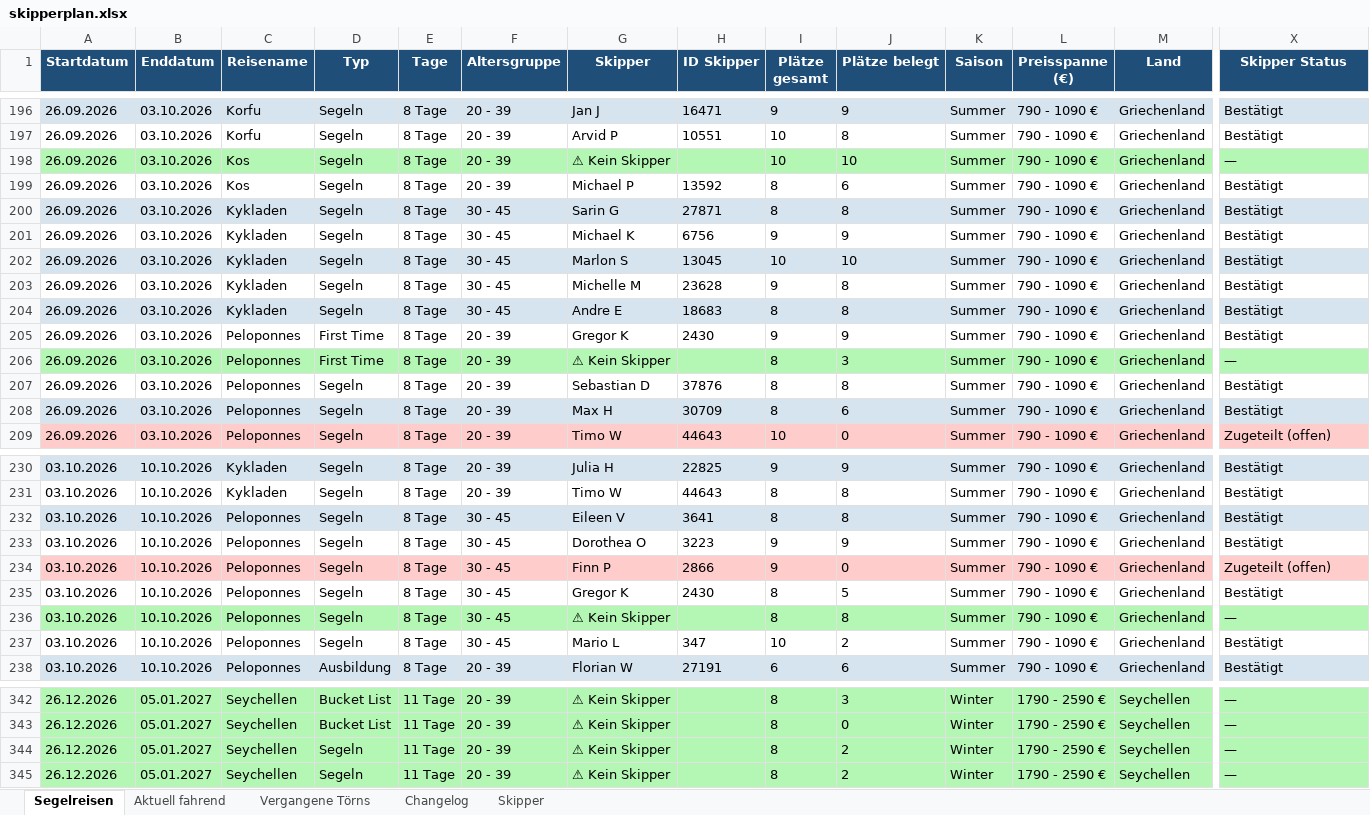
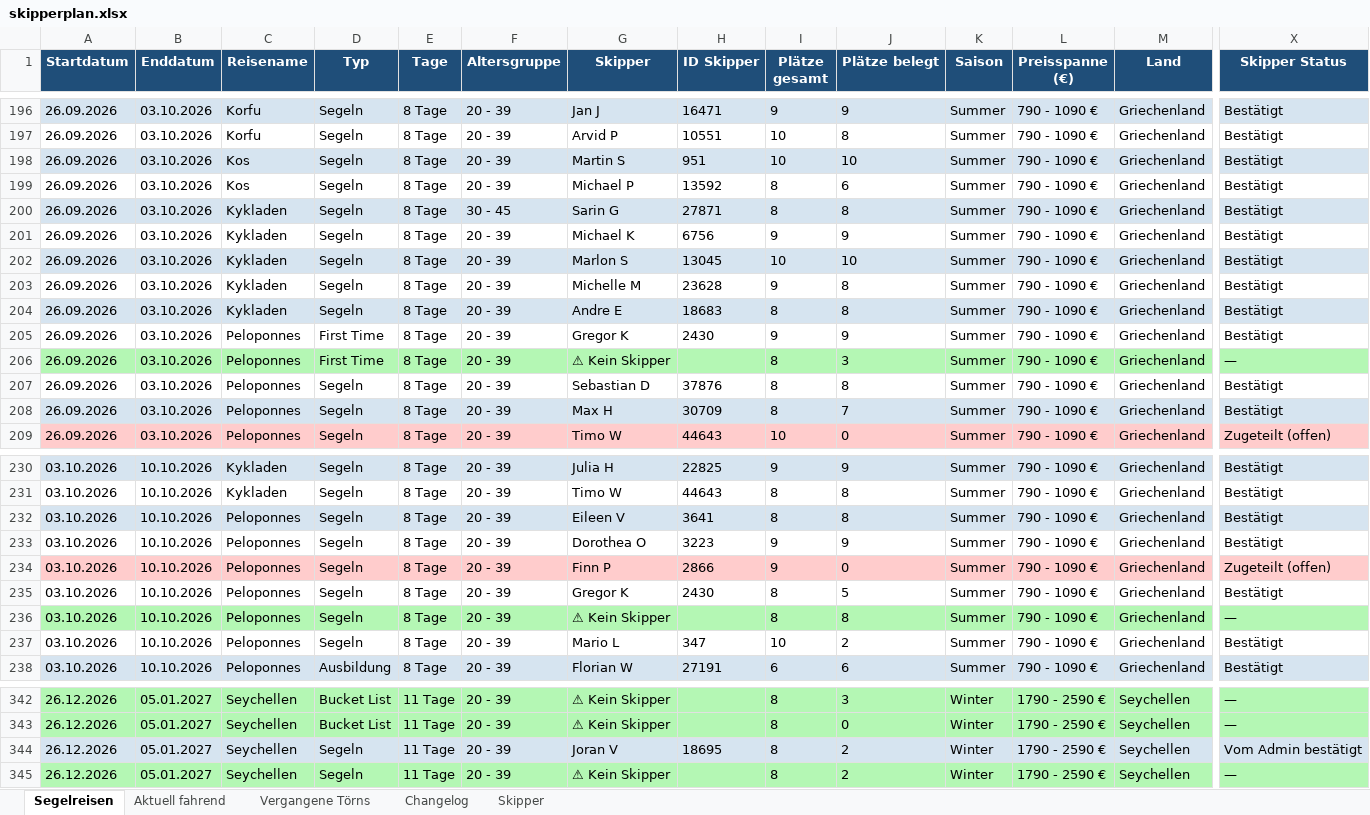
Before and after one commit to WolkeYachting/Skipperplan, an Excel workbook: skipperplan.xlsx, sheet Segelreisen, drawn as a sheet; only a part is shown, gaps mark what is left out; values as stored, in another font and other column widths than the file's, no borders; the diff covers the shown part only; the diff names each change by its address in the sheet, - before the commit and + after, or states it on an @@ line.

Commit message:
Skipperplan: 24.08.2026 03:01 UTC

```diff
--- a/skipperplan.xlsx (sheet Segelreisen)
+++ b/skipperplan.xlsx (sheet Segelreisen)
-A198:X198 fill: #B4F7B4
+A198:X198 fill: #D6E4F0
-G198 (Skipper): ⚠ Kein Skipper
+G198 (Skipper): Martin S
-H198 (ID Skipper): (empty)
+H198 (ID Skipper): 951
-X198 (Skipper Status): —
+X198 (Skipper Status): Bestätigt
-F201:F204 (Altersgruppe): 30 - 45
+F201:F204 (Altersgruppe): 20 - 39
-J208 (Plätze belegt): 6
+J208 (Plätze belegt): 7
-F232:F237 (Altersgruppe): 30 - 45
+F232:F237 (Altersgruppe): 20 - 39
-A344:X344 fill: #B4F7B4
+A344:X344 fill: #D6E4F0
-G344 (Skipper): ⚠ Kein Skipper
+G344 (Skipper): Joran V
-H344 (ID Skipper): (empty)
+H344 (ID Skipper): 18695
-X344 (Skipper Status): —
+X344 (Skipper Status): Vom Admin bestätigt
```
Also changed, not shown: 50 edited cells and cell formats elsewhere in this sheet, sheet Skipper, sheet Changelog.
